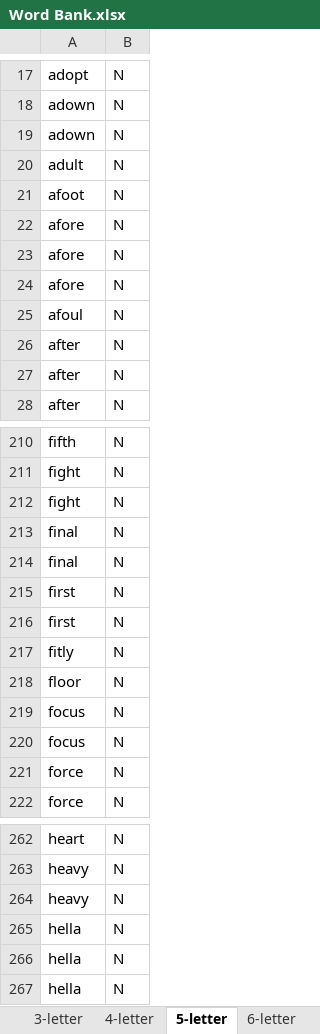
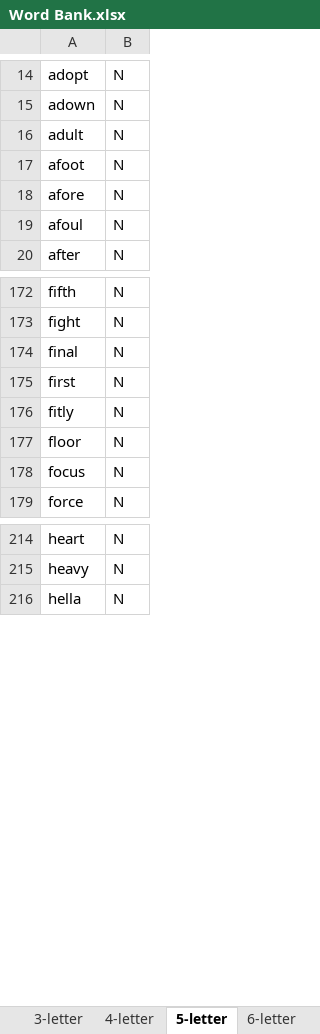
Before and after one commit to gsuematsu/Grordle, an Excel workbook: Word Bank.xlsx, sheet 5-letter, drawn as a sheet; only a part is shown, gaps mark what is left out; values as stored, in another font and other column widths than the file's, no borders; removed rows and columns are numbered as before the commit, all else as after; the diff covers the shown part only; the diff names each change by its address in the sheet, - before the commit and + after, or states it on an @@ line.

```diff
--- a/Word Bank.xlsx (sheet 5-letter)
+++ b/Word Bank.xlsx (sheet 5-letter)
-row 19: adown | N
-row 23: afore | N
-row 24: afore | N
-row 26: after | N
-row 27: after | N
-row 212: fight | N
-row 214: final | N
-row 215: first | N
-row 220: focus | N
-row 221: force | N
-row 264: heavy | N
-row 265: hella | N
-row 266: hella | N
```
Also changed, not shown: 127 added rows, 114 removed rows and 3 edited cells elsewhere in this sheet, 1 other file.
